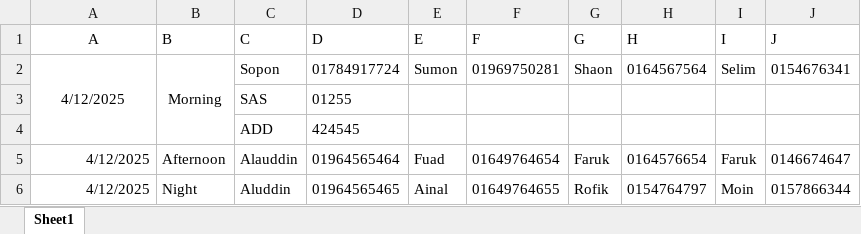
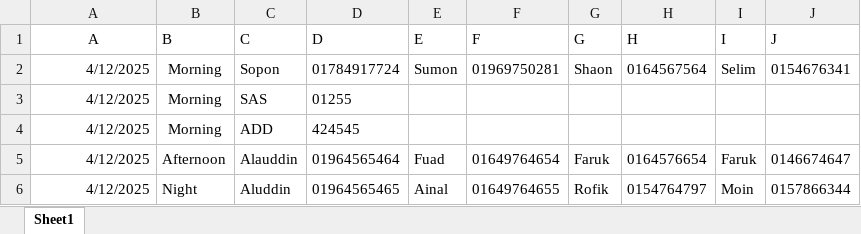
Before and after one commit to nesco177/DutyRoster, an Excel workbook: Duty.xlsx, sheet Sheet1, drawn as a sheet; values as stored, in another font and other column widths than the file's, no borders; the diff names each change by its address in the sheet, - before the commit and + after, or states it on an @@ line.

Commit message:
Add files via upload

```diff
--- a/Duty.xlsx (sheet Sheet1)
+++ b/Duty.xlsx (sheet Sheet1)
-A2 alignment: center
+A2 alignment: right
-A2:A4 merged
-B2:B4 merged
-A3:A4 (A): (empty)
+A3:A4 (A): 4/12/2025
-B3:B4 (B): (empty)
+B3:B4 (B): Morning
```
